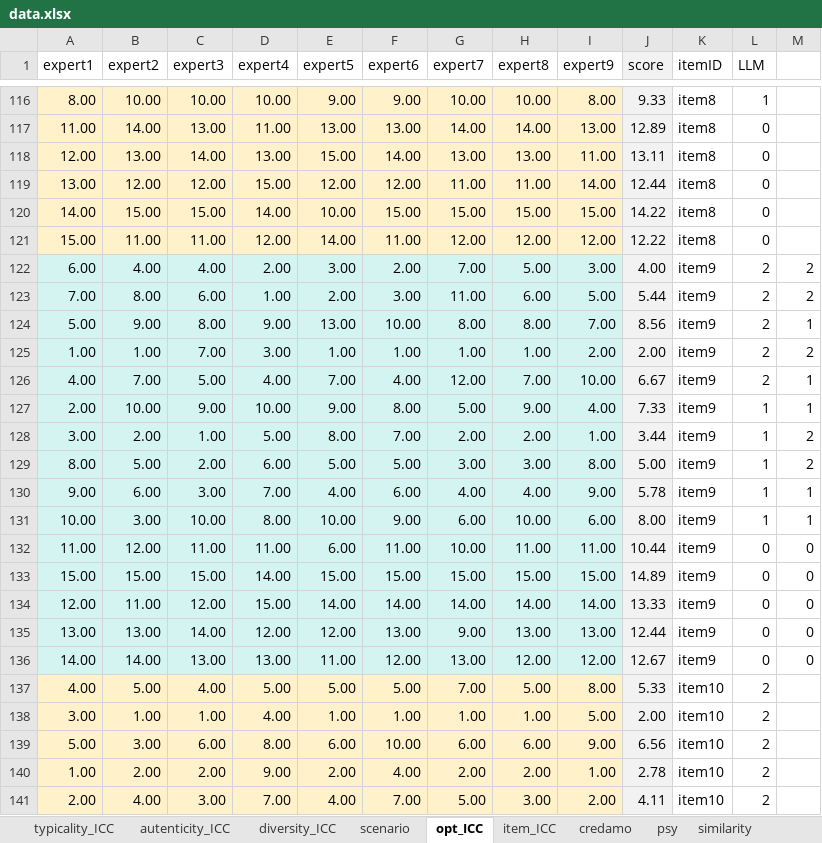
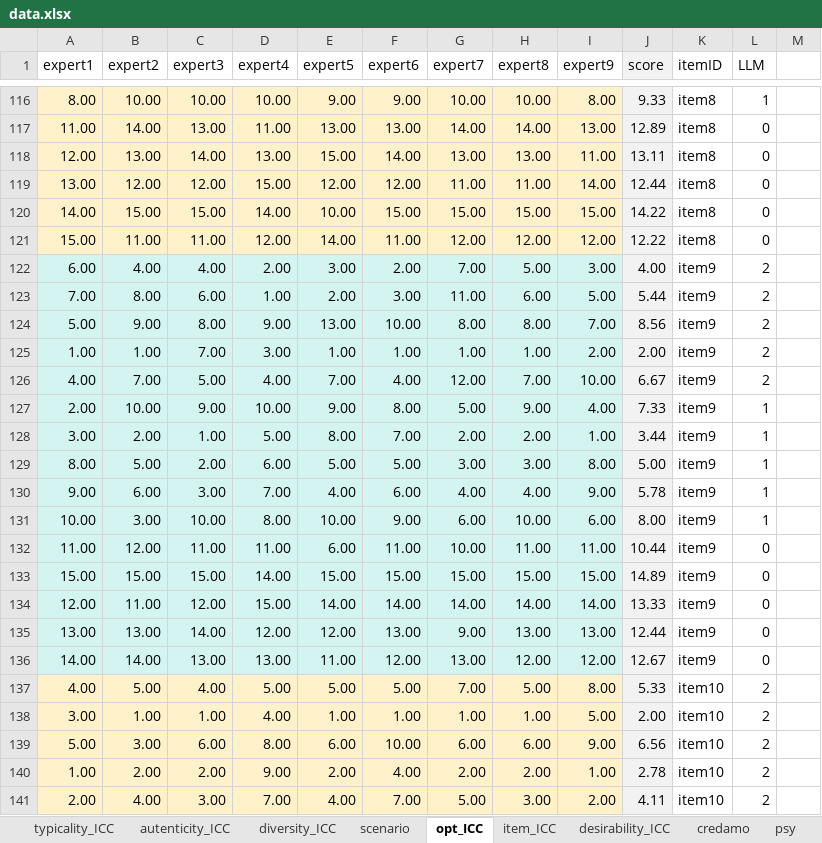
Before and after one commit to Jiang-Liming/materials-for-LLM-based-SJT, an Excel workbook: data.xlsx, sheet opt_ICC, drawn as a sheet; only a part is shown, gaps mark what is left out; values as stored, in another font and other column widths than the file's, no borders; the diff names each change by its address in the sheet, - before the commit and + after, or states it on an @@ line.

```diff
--- a/data.xlsx (sheet opt_ICC)
+++ b/data.xlsx (sheet opt_ICC)
+sheet tab: desirability_ICC
-M122:M123: 2
+M122:M123: (empty)
-M124: 1
+M124: (empty)
-M125: 2
+M125: (empty)
-M126:M127: 1
+M126:M127: (empty)
-M128:M129: 2
+M128:M129: (empty)
-M130:M131: 1
+M130:M131: (empty)
-M132:M136: 0
+M132:M136: (empty)
```
Also changed, not shown: sheet item_ICC, other sheet tabs.
